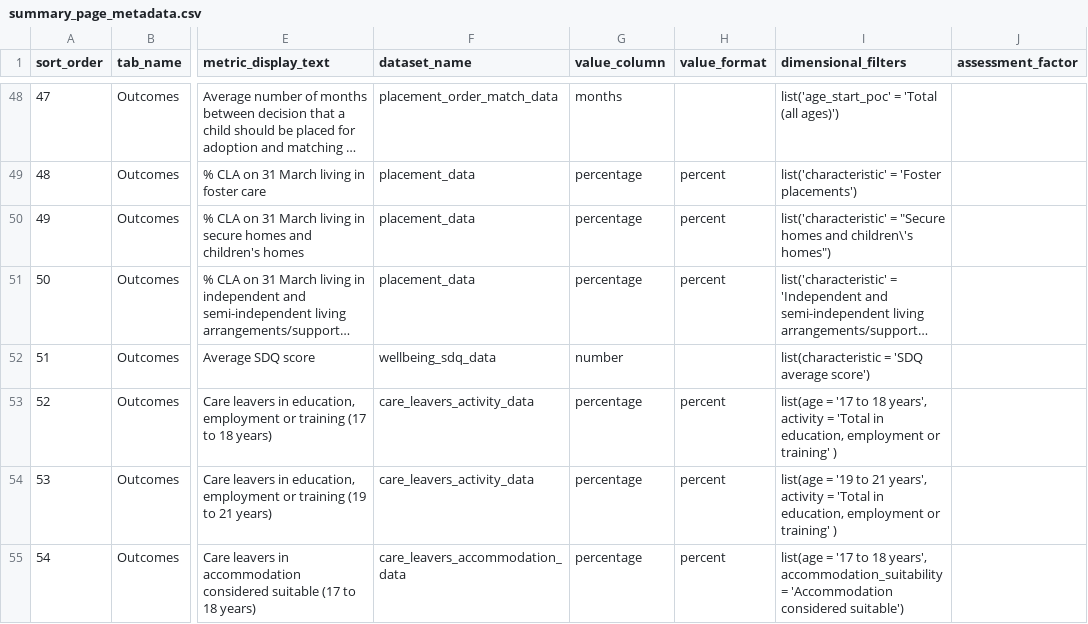
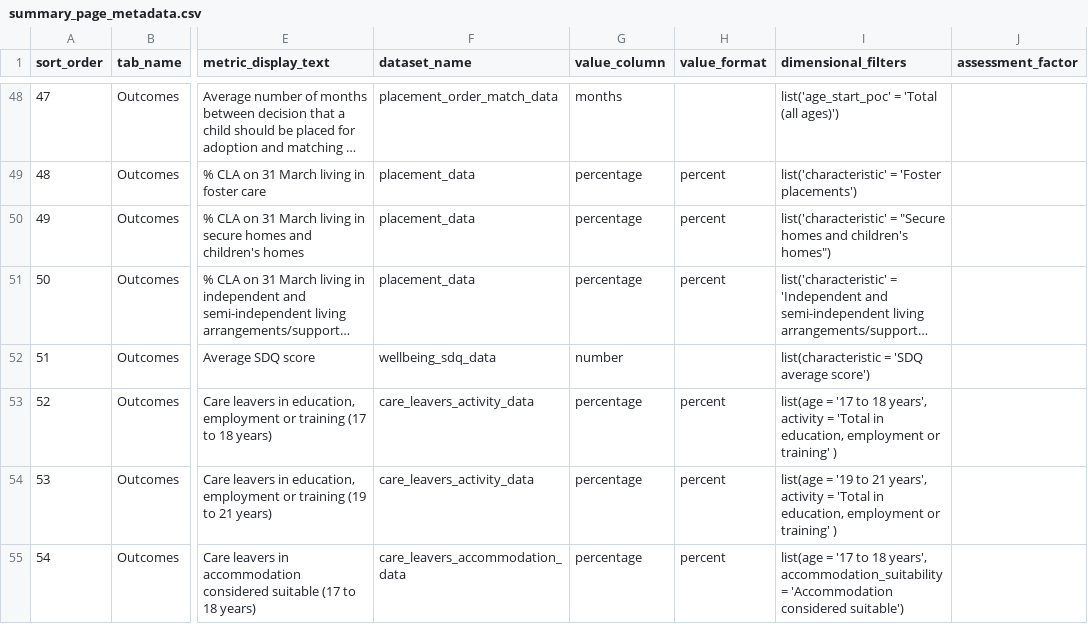
Before and after one commit to dfe-analytical-services/CSC_outcomes_and_enablers, a CSV file: data/summary_page_metadata.csv, drawn as a sheet; only a part is shown, gaps mark what is left out; long unchanged cells end in …; the diff names each change by its address in the sheet, - before the commit and + after, or states it on an @@ line.

Commit message:
Enhance pipeline for field_diffs, import the new datasets and clean the metadata with the quotes issue. Improve summary_data generation for tie-breaker on dates in heading

```diff
--- a/data/summary_page_metadata.csv
+++ b/data/summary_page_metadata.csv
-I50 (dimensional_filters): …homes and children\'s homes")
+I50 (dimensional_filters): …homes and children's homes")
```
Also changed, not shown: datafiles_log.csv, 5 other files.
